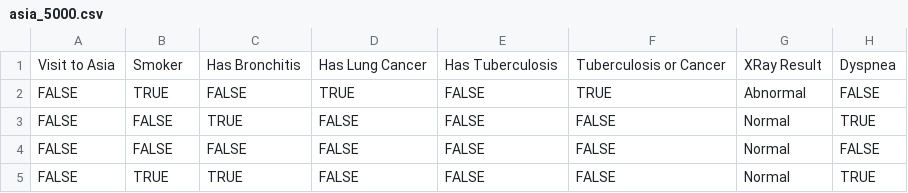
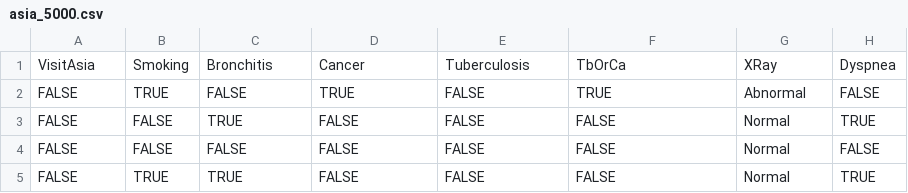
Before and after one commit to LEECHHE/capstone, a CSV file: dataset/asia/asia_5000.csv, drawn as a sheet; only a part is shown; removed rows and columns are numbered as before the commit, all else as after; the diff names each change by its address in the sheet, - before the commit and + after, or states it on an @@ line.

```diff
--- a/dataset/asia/asia_5000.csv
+++ b/dataset/asia/asia_5000.csv
-row 1: Visit to Asia | Smoker | Has Bronchitis | Has Lung Cancer | Has Tuberculosis | Tuberculosis or Cancer | XRay Result | Dyspnea
+row 1: VisitAsia | Smoking | Bronchitis | Cancer | Tuberculosis | TbOrCa | XRay | Dyspnea
```
Also changed, not shown: 31 other files.
